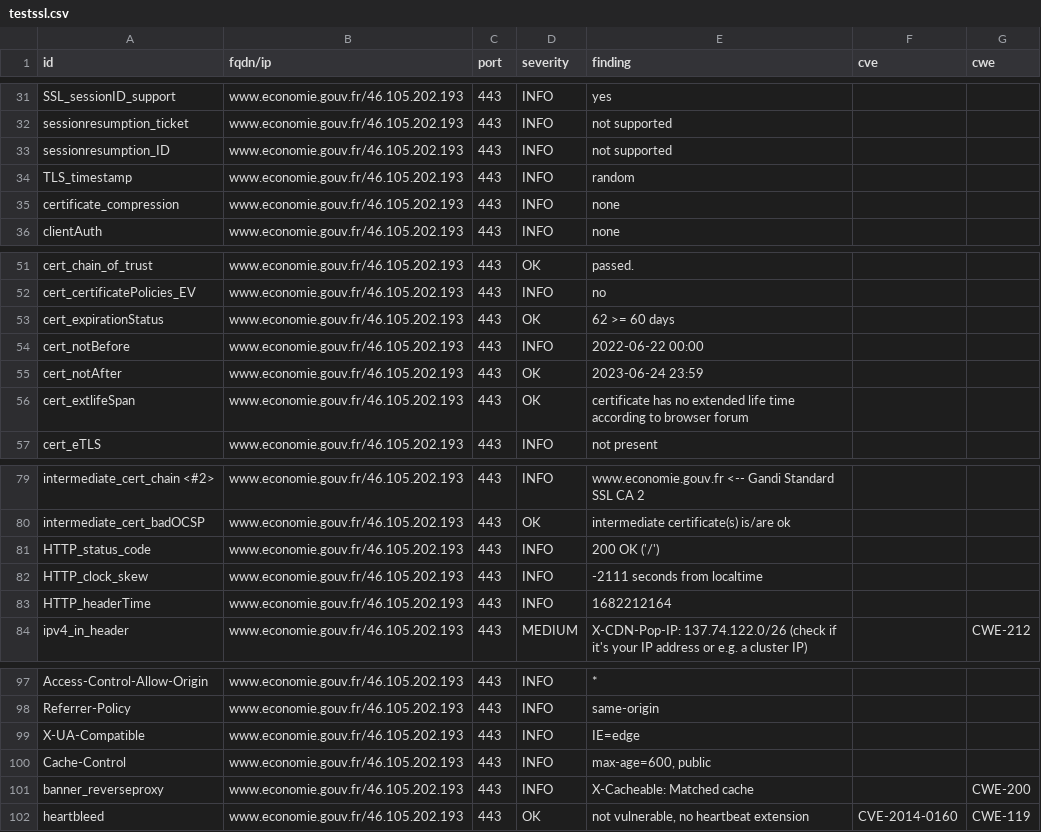
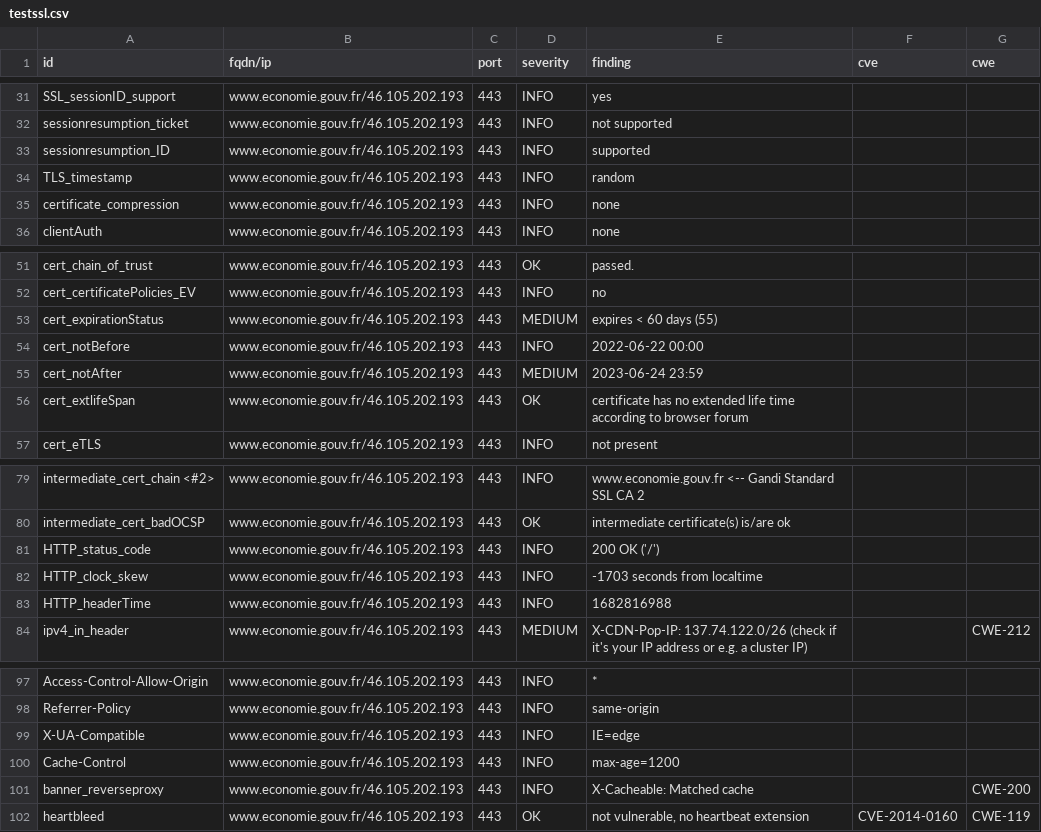
Before and after one commit to mactimebatn/dashloard, a CSV file: results/aHR0cHM6Ly93d3cuZWNvbm9taWUuZ291di5mcg==/testssl.csv, drawn as a sheet; only a part is shown, gaps mark what is left out.

```diff
--- a/results/aHR0cHM6Ly93d3cuZWNvbm9taWUuZ291di5mcg==/testssl.csv
+++ b/results/aHR0cHM6Ly93d3cuZWNvbm9taWUuZ291di5mcg==/testssl.csv
@@ -32,3 +32,3 @@
 "sessionresumption_ticket","www.economie.gouv.fr/46.105.202.193","443","INFO","not supported","",""
-"sessionresumption_ID","www.economie.gouv.fr/46.105.202.193","443","INFO","not supported","",""
+"sessionresumption_ID","www.economie.gouv.fr/46.105.202.193","443","INFO","supported","",""
 "TLS_timestamp","www.economie.gouv.fr/46.105.202.193","443","INFO","random","",""
@@ -52,5 +52,5 @@
 "cert_certificatePolicies_EV","www.economie.gouv.fr/46.105.202.193","443","INFO","no","",""
-"cert_expirationStatus","www.economie.gouv.fr/46.105.202.193","443","OK","62 >= 60 days","",""
+"cert_expirationStatus","www.economie.gouv.fr/46.105.202.193","443","MEDIUM","expires < 60 days (55)","",""
 "cert_notBefore","www.economie.gouv.fr/46.105.202.193","443","INFO","2022-06-22 00:00","",""
-"cert_notAfter","www.economie.gouv.fr/46.105.202.193","443","OK","2023-06-24 23:59","",""
+"cert_notAfter","www.economie.gouv.fr/46.105.202.193","443","MEDIUM","2023-06-24 23:59","",""
 "cert_extlifeSpan","www.economie.gouv.fr/46.105.202.193","443","OK","certificate has no extended life time according to browser forum","",""
@@ -81,4 +81,4 @@
 "HTTP_status_code","www.economie.gouv.fr/46.105.202.193","443","INFO","200 OK ('/')","",""
-"HTTP_clock_skew","www.economie.gouv.fr/46.105.202.193","443","INFO","-2111 seconds from localtime","",""
-"HTTP_headerTime","www.economie.gouv.fr/46.105.202.193","443","INFO","1682212164","",""
+"HTTP_clock_skew","www.economie.gouv.fr/46.105.202.193","443","INFO","-1703 seconds from localtime","",""
+"HTTP_headerTime","www.economie.gouv.fr/46.105.202.193","443","INFO","1682816988","",""
 "ipv4_in_header","www.economie.gouv.fr/46.105.202.193","443","MEDIUM","X-CDN-Pop-IP: 137.74.122.0/26 (check if it's your IP address or e.g. a cluster IP)","","CWE-212"
@@ -99,3 +99,3 @@
 "X-UA-Compatible","www.economie.gouv.fr/46.105.202.193","443","INFO","IE=edge","",""
-"Cache-Control","www.economie.gouv.fr/46.105.202.193","443","INFO","max-age=600, public","",""
+"Cache-Control","www.economie.gouv.fr/46.105.202.193","443","INFO","max-age=1200","",""
 "banner_reverseproxy","www.economie.gouv.fr/46.105.202.193","443","INFO","X-Cacheable: Matched cache","","CWE-200"
```
Also changed, not shown: 13 other files.
